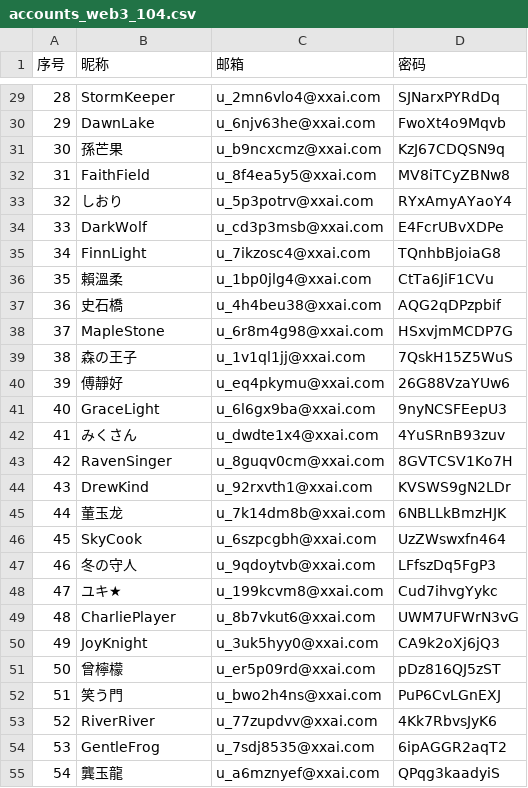
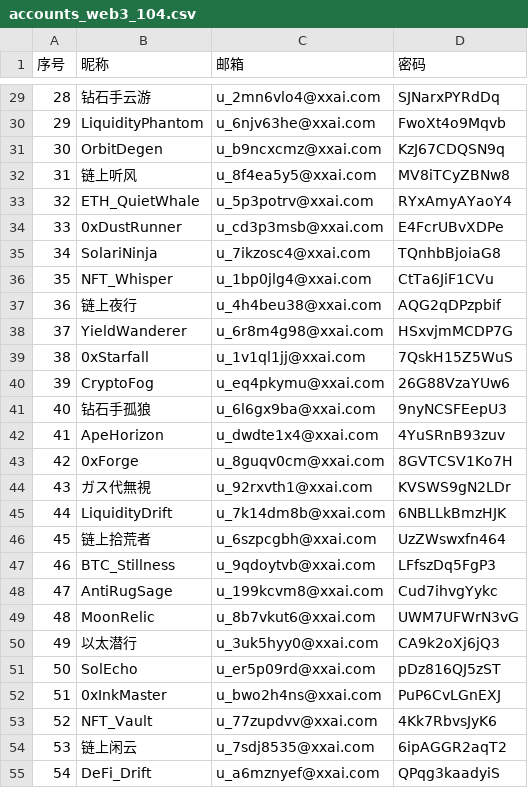
Before and after one commit to ZoranAop/APP_Negative-Security-Test, a CSV file: accounts_web3_104.csv, drawn as a sheet; only a part is shown, gaps mark what is left out; the diff covers the shown part only.

```diff
--- a/accounts_web3_104.csv
+++ b/accounts_web3_104.csv
@@ -29,27 +29,27 @@
-28,StormKeeper,u_2mn6vlo4@xxai.com,SJNarxPYRdDq
-29,DawnLake,u_6njv63he@xxai.com,FwoXt4o9Mqvb
-30,孫芒果,u_b9ncxcmz@xxai.com,KzJ67CDQSN9q
-31,FaithField,u_8f4ea5y5@xxai.com,MV8iTCyZBNw8
-32,しおり,u_5p3potrv@xxai.com,RYxAmyAYaoY4
-33,DarkWolf,u_cd3p3msb@xxai.com,E4FcrUBvXDPe
-34,FinnLight,u_7ikzosc4@xxai.com,TQnhbBjoiaG8
-35,賴溫柔,u_1bp0jlg4@xxai.com,CtTa6JiF1CVu
-36,史石橋,u_4h4beu38@xxai.com,AQG2qDPzpbif
-37,MapleStone,u_6r8m4g98@xxai.com,HSxvjmMCDP7G
-38,森の王子,u_1v1ql1jj@xxai.com,7QskH15Z5WuS
-39,傅靜好,u_eq4pkymu@xxai.com,26G88VzaYUw6
-40,GraceLight,u_6l6gx9ba@xxai.com,9nyNCSFEepU3
-41,みくさん,u_dwdte1x4@xxai.com,4YuSRnB93zuv
-42,RavenSinger,u_8guqv0cm@xxai.com,8GVTCSV1Ko7H
-43,DrewKind,u_92rxvth1@xxai.com,KVSWS9gN2LDr
-44,董玉龙,u_7k14dm8b@xxai.com,6NBLLkBmzHJK
-45,SkyCook,u_6szpcgbh@xxai.com,UzZWswxfn464
-46,冬の守人,u_9qdoytvb@xxai.com,LFfszDq5FgP3
-47,ユキ★,u_199kcvm8@xxai.com,Cud7ihvgYykc
-48,CharliePlayer,u_8b7vkut6@xxai.com,UWM7UFWrN3vG
-49,JoyKnight,u_3uk5hyy0@xxai.com,CA9k2oXj6jQ3
-50,曾檸檬,u_er5p09rd@xxai.com,pDz816QJ5zST
-51,笑う門,u_bwo2h4ns@xxai.com,PuP6CvLGnEXJ
-52,RiverRiver,u_77zupdvv@xxai.com,4Kk7RbvsJyK6
-53,GentleFrog,u_7sdj8535@xxai.com,6ipAGGR2aqT2
-54,龔玉龍,u_a6mznyef@xxai.com,QPqg3kaadyiS
+28,钻石手云游,u_2mn6vlo4@xxai.com,SJNarxPYRdDq
+29,LiquidityPhantom,u_6njv63he@xxai.com,FwoXt4o9Mqvb
+30,OrbitDegen,u_b9ncxcmz@xxai.com,KzJ67CDQSN9q
+31,链上听风,u_8f4ea5y5@xxai.com,MV8iTCyZBNw8
+32,ETH_QuietWhale,u_5p3potrv@xxai.com,RYxAmyAYaoY4
+33,0xDustRunner,u_cd3p3msb@xxai.com,E4FcrUBvXDPe
+34,SolariNinja,u_7ikzosc4@xxai.com,TQnhbBjoiaG8
+35,NFT_Whisper,u_1bp0jlg4@xxai.com,CtTa6JiF1CVu
+36,链上夜行,u_4h4beu38@xxai.com,AQG2qDPzpbif
+37,YieldWanderer,u_6r8m4g98@xxai.com,HSxvjmMCDP7G
+38,0xStarfall,u_1v1ql1jj@xxai.com,7QskH15Z5WuS
+39,CryptoFog,u_eq4pkymu@xxai.com,26G88VzaYUw6
+40,钻石手孤狼,u_6l6gx9ba@xxai.com,9nyNCSFEepU3
+41,ApeHorizon,u_dwdte1x4@xxai.com,4YuSRnB93zuv
+42,0xForge,u_8guqv0cm@xxai.com,8GVTCSV1Ko7H
+43,ガス代無視,u_92rxvth1@xxai.com,KVSWS9gN2LDr
+44,LiquidityDrift,u_7k14dm8b@xxai.com,6NBLLkBmzHJK
+45,链上拾荒者,u_6szpcgbh@xxai.com,UzZWswxfn464
+46,BTC_Stillness,u_9qdoytvb@xxai.com,LFfszDq5FgP3
+47,AntiRugSage,u_199kcvm8@xxai.com,Cud7ihvgYykc
+48,MoonRelic,u_8b7vkut6@xxai.com,UWM7UFWrN3vG
+49,以太潜行,u_3uk5hyy0@xxai.com,CA9k2oXj6jQ3
+50,SolEcho,u_er5p09rd@xxai.com,pDz816QJ5zST
+51,0xInkMaster,u_bwo2h4ns@xxai.com,PuP6CvLGnEXJ
+52,NFT_Vault,u_77zupdvv@xxai.com,4Kk7RbvsJyK6
+53,链上闲云,u_7sdj8535@xxai.com,6ipAGGR2aqT2
+54,DeFi_Drift,u_a6mznyef@xxai.com,QPqg3kaadyiS
```
Also changed, not shown: 77 edited cells elsewhere in this file, 1 other file.
